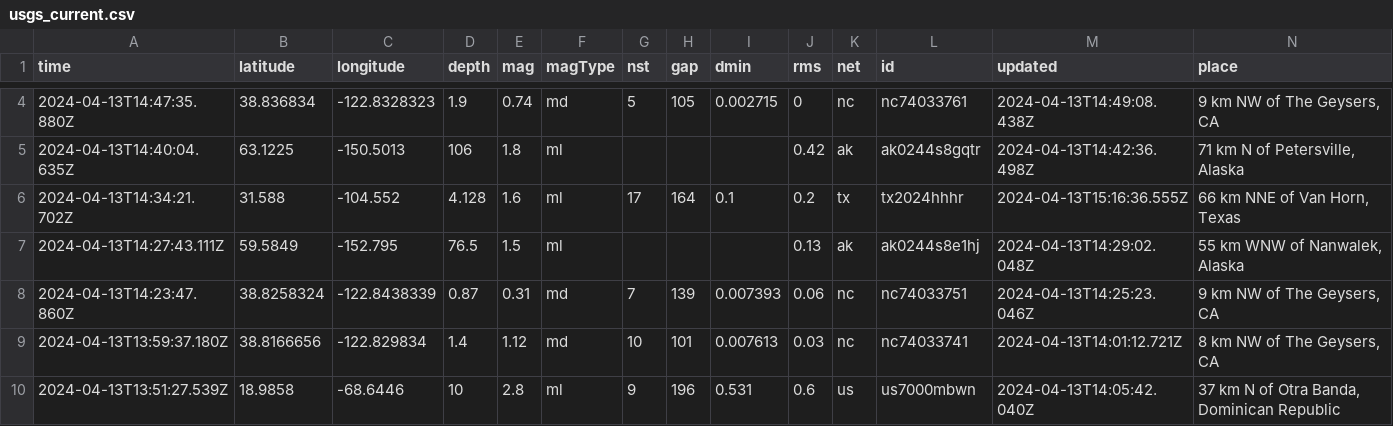
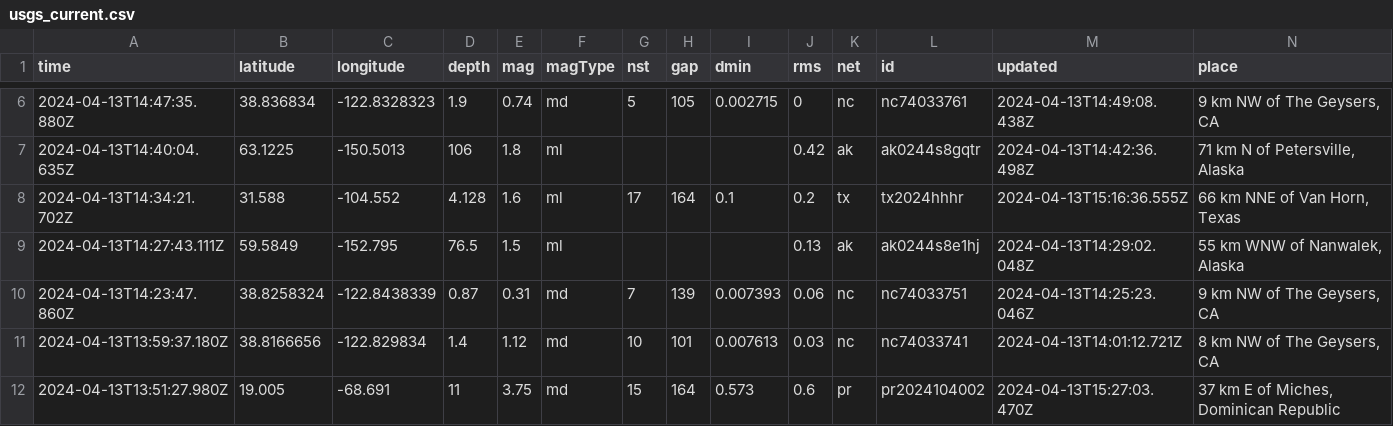
Before and after one commit to carlappen/nicar23-github-actions, a CSV file: usgs_current.csv, drawn as a sheet; only a part is shown, gaps mark what is left out; removed rows and columns are numbered as before the commit, all else as after; rows hold the shown columns only; the diff covers the shown part only; the diff names each change by its address in the sheet, - before the commit and + after, or states it on an @@ line.

```diff
--- a/usgs_current.csv
+++ b/usgs_current.csv
-row 10: 2024-04-13T13:51:27.539Z | 18.9858 | -68.6446 | 10 | 2.8 | ml | 9 | 196 | 0.531 | 0.6 | us | us7000mbwn | 2024-04-13T14:05:42.040Z | 37 km N of Otra Banda, Dominican Republic
+row 12: 2024-04-13T13:51:27.980Z | 19.005 | -68.691 | 11 | 3.75 | md | 15 | 164 | 0.573 | 0.6 | pr | pr2024104002 | 2024-04-13T15:27:03.470Z | 37 km E of Miches, Dominican Republic
```
Also changed, not shown: 3 added rows, 1 removed row and 2 edited cells elsewhere in this file.
